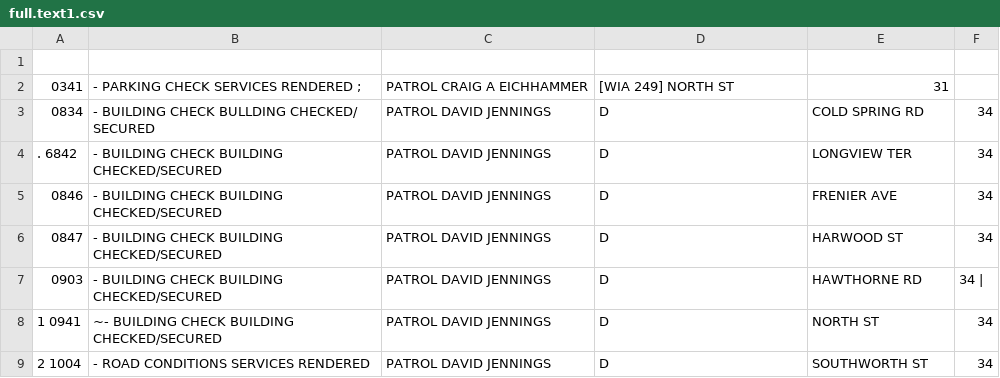
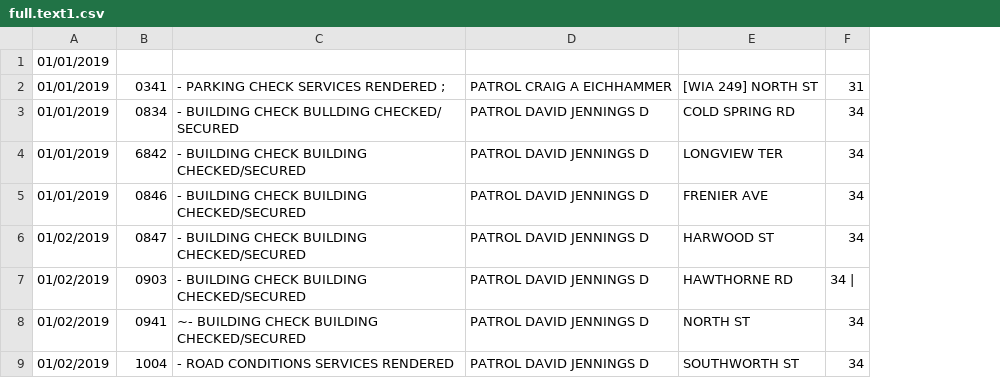
Before and after one commit to Jaycee3004/datathon4justice, a CSV file: full.text1.csv, drawn as a sheet; removed rows and columns are numbered as before the commit, all else as after; the diff names each change by its address in the sheet, - before the commit and + after, or states it on an @@ line.

```diff
--- a/full.text1.csv
+++ b/full.text1.csv
+column A, rows 1-9: 01/01/2019 | 01/01/2019 | 01/01/2019 | 01/01/2019 | 01/01/2019 | 01/02/2019 | 01/02/2019 | 01/02/2019 | 01/02/2019
-column C, rows 2-9: PATROL CRAIG A EICHHAMMER | PATROL DAVID JENNINGS | PATROL DAVID JENNINGS | PATROL DAVID JENNINGS | PATROL DAVID JENNINGS | PATROL DAVID JENNINGS | PATROL DAVID JENNINGS | PATROL DAVID JENNINGS
-D2: [WIA 249] NORTH ST
+D2: PATROL CRAIG A EICHHAMMER
-E2: 31
+E2: [WIA 249] NORTH ST
-F2: (empty)
+F2: 31
-D3:D9: D
+D3:D9: PATROL DAVID JENNINGS D
-B4: . 6842
+B4: 6842
-B8: 1 0941
+B8: 0941
-B9: 2 1004
+B9: 1004
```
Also changed, not shown: 20 other files.
